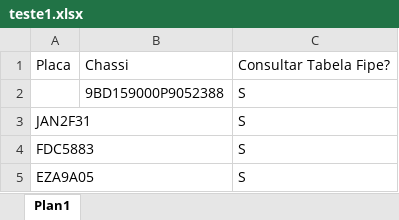
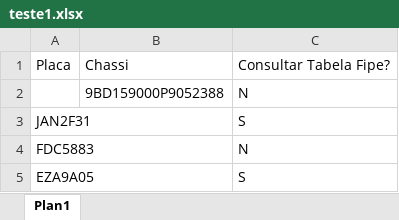
Before and after one commit to mmlcasag/ma_digitalization, an Excel workbook: services/infocar/input/teste1.xlsx, sheet Plan1, drawn as a sheet; values as stored, in another font and other column widths than the file's, no borders; the diff names each change by its address in the sheet, - before the commit and + after, or states it on an @@ line.

```diff
--- a/services/infocar/input/teste1.xlsx (sheet Plan1)
+++ b/services/infocar/input/teste1.xlsx (sheet Plan1)
-C2: S
+C2: N
-C4: S
+C4: N
```
Also changed, not shown: 13 other files.
